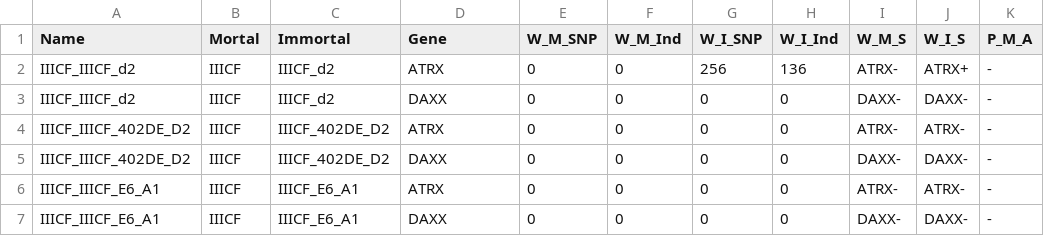
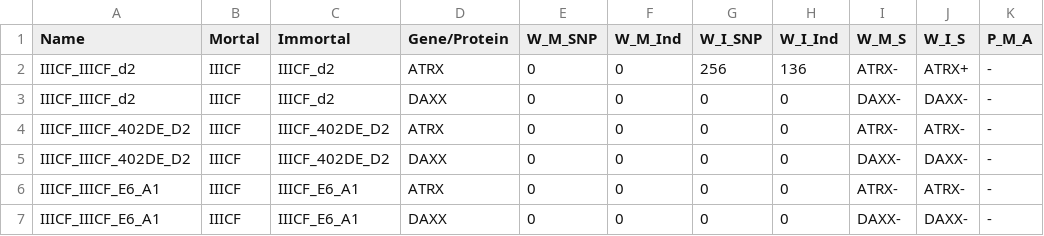
Before and after one commit to Olimon660/RDS-FMH-CWGS-RW, a TSV file: AN1/AN1_RESULTS.tsv, drawn as a sheet; only a part is shown; the diff names each change by its address in the sheet, - before the commit and + after, or states it on an @@ line.

```diff
--- a/AN1/AN1_RESULTS.tsv
+++ b/AN1/AN1_RESULTS.tsv
-D1: Gene
+D1: Gene/Protein
```
Also changed, not shown: 3 other files.
